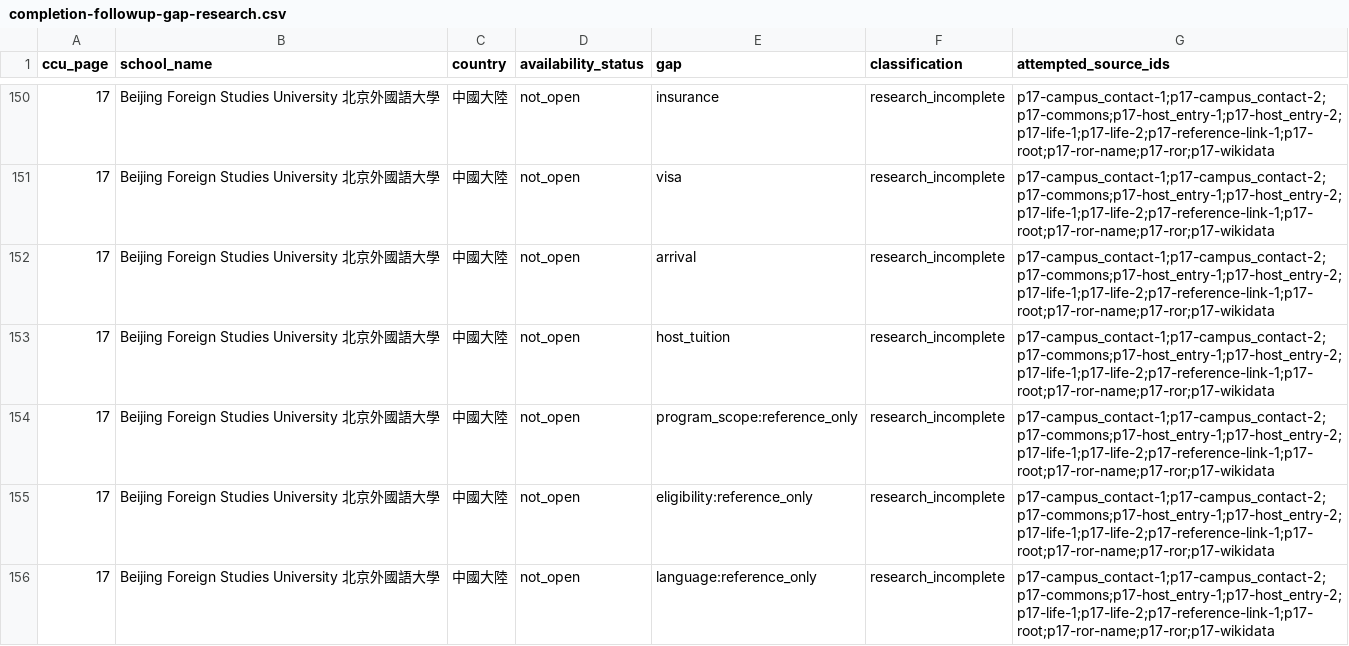
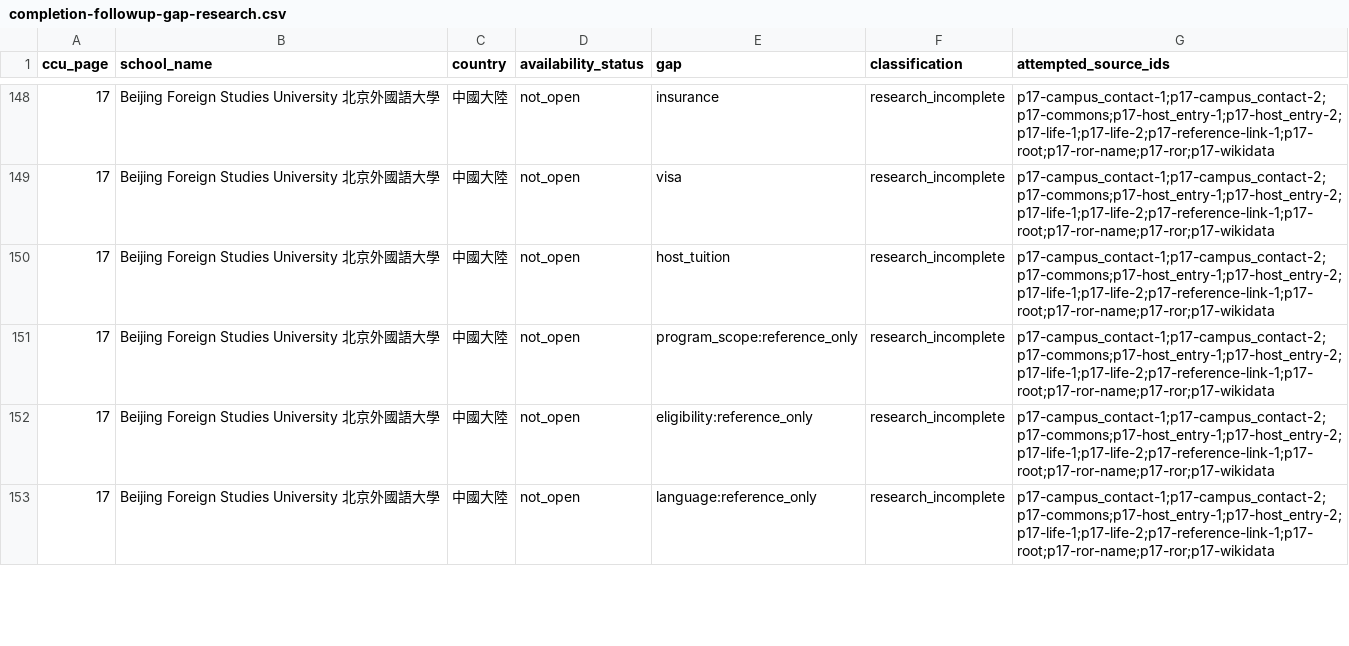
Before and after one commit to blizzard-new/abroad, a CSV file: src/exchange_info/official_data/ccu/completion-followup-gap-research.csv, drawn as a sheet; only a part is shown, gaps mark what is left out; the diff covers the shown part only.

```diff
--- a/src/exchange_info/official_data/ccu/completion-followup-gap-research.csv
+++ b/src/exchange_info/official_data/ccu/completion-followup-gap-research.csv
@@ -151,3 +149,2 @@
 17,Beijing Foreign Studies University 北京外國語大學,中國大陸,not_open,visa,research_incomplete,p17-campus_contact-1;p17-campus_contact-2;p17-commons;p17-host_entry-1;p17-host_entry-2;p17-life-1;p17-life-2;p17-reference-link-1;p17-root;p17-ror-name;p17-ror;p17-wikidata
-17,Beijing Foreign Studies University 北京外國語大學,中國大陸,not_open,arrival,research_incomplete,p17-campus_contact-1;p17-campus_contact-2;p17-commons;p17-host_entry-1;p17-host_entry-2;p17-life-1;p17-life-2;p17-reference-link-1;p17-root;p17-ror-name;p17-ror;p17-wikidata
 17,Beijing Foreign Studies University 北京外國語大學,中國大陸,not_open,host_tuition,research_incomplete,p17-campus_contact-1;p17-campus_contact-2;p17-commons;p17-host_entry-1;p17-host_entry-2;p17-life-1;p17-life-2;p17-reference-link-1;p17-root;p17-ror-name;p17-ror;p17-wikidata
```
Also changed, not shown: 3 added rows, 4 removed rows and 30 edited cells elsewhere in this file, src/exchange_info/official_data/ccu/completion-inventory.csv, src/exchange_info/official_data/ccu/completion-remaining-public-worklist.csv, 45 other files.
